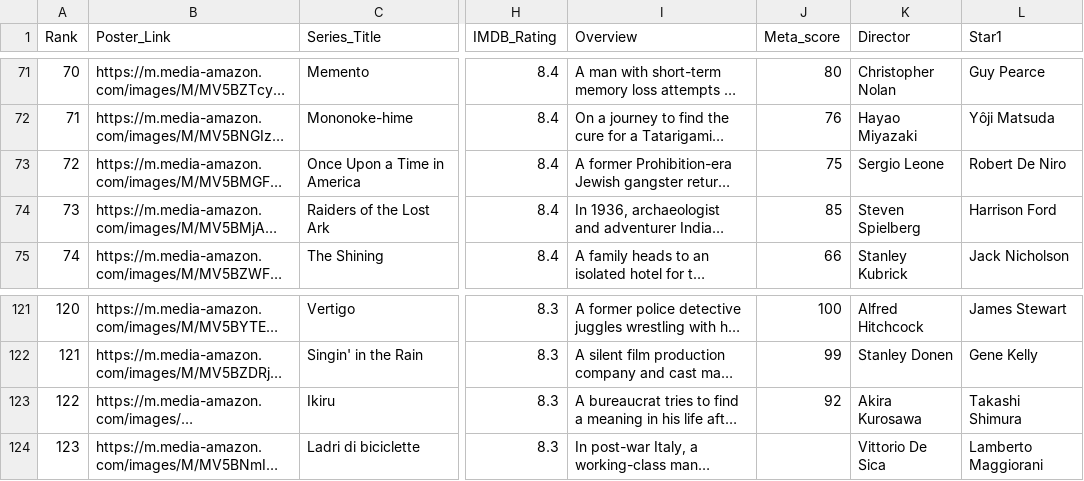
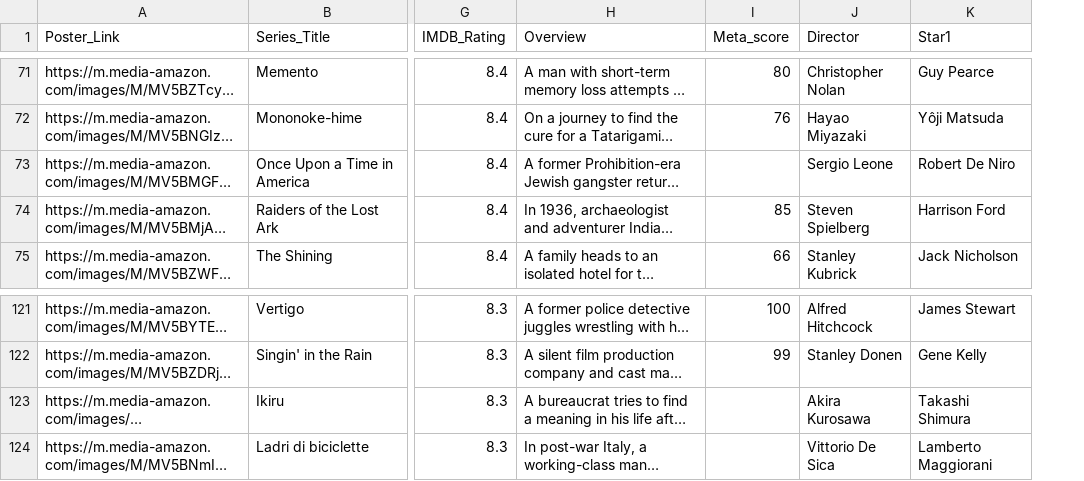
Before and after one commit to csim3/csim3.github.io, a CSV file: narrativevisualization/imdb_top_150.csv, drawn as a sheet; only a part is shown, gaps mark what is left out; long unchanged cells end in …; removed rows and columns are numbered as before the commit, all else as after; the diff covers the shown part only; the diff names each change by its address in the sheet, - before the commit and + after, or states it on an @@ line.

```diff
--- a/narrativevisualization/imdb_top_150.csv
+++ b/narrativevisualization/imdb_top_150.csv
-column A (Rank), rows 71-75: 70 | 71 | 72 | 73 | 74; rows 121-124: 120 | 121 | 122 | 123
-I73 (Meta_score): 75
+I73 (Meta_score): (empty)
-I123 (Meta_score): 92
+I123 (Meta_score): (empty)
```
Also changed, not shown: 6 edited cells elsewhere in this file.
